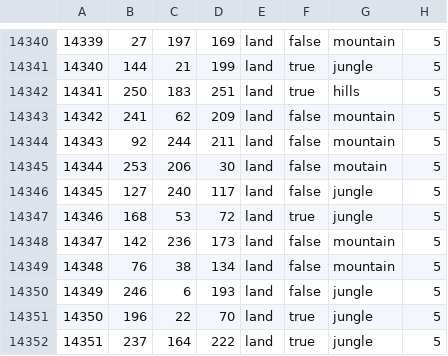
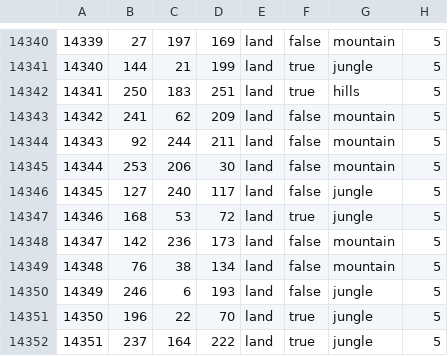
Before and after one commit to JoeBidenWhatAreYouHiding/Kaiserredux--Battle-for-Antarctica, a CSV file: map/definition.csv, drawn as a sheet; only a part is shown, gaps mark what is left out; the diff covers the shown part only; the diff names each change by its address in the sheet, - before the commit and + after, or states it on an @@ line.

```diff
--- a/map/definition.csv
+++ b/map/definition.csv
-G14345: moutain
+G14345: mountain
```
Also changed, not shown: 8 added rows, 7 moved rows, 3 edited cells and row numbers in column A elsewhere in this file, 50 other files.
